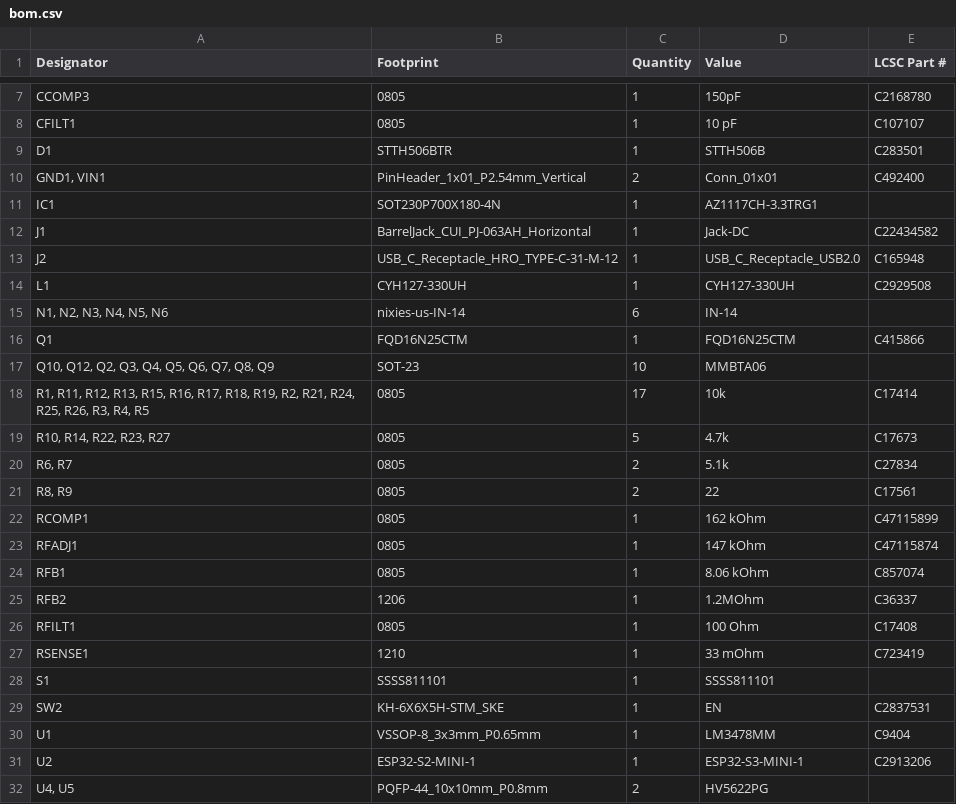
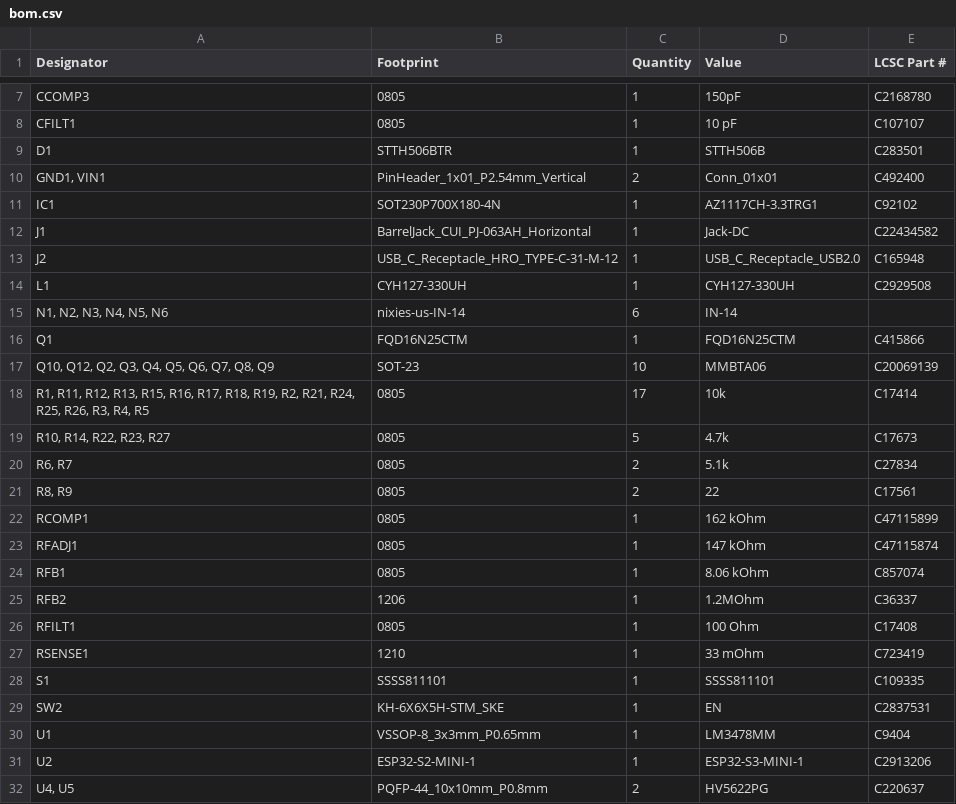
Before and after one commit to zOnlyKroks/pcb-consortium, a CSV file: HighEffNixiPSU/production/bom.csv, drawn as a sheet; only a part is shown, gaps mark what is left out.

```diff
--- a/HighEffNixiPSU/production/bom.csv
+++ b/HighEffNixiPSU/production/bom.csv
@@ -10,3 +10,3 @@ D1,STTH506BTR,1,STTH506B,C283501
 "GND1, VIN1",PinHeader_1x01_P2.54mm_Vertical,2,Conn_01x01,C492400
-IC1,SOT230P700X180-4N,1,AZ1117CH-3.3TRG1,
+IC1,SOT230P700X180-4N,1,AZ1117CH-3.3TRG1,C92102
 J1,BarrelJack_CUI_PJ-063AH_Horizontal,1,Jack-DC,C22434582
@@ -16,3 +16,3 @@ L1,CYH127-330UH,1,CYH127-330UH,C2929508
 Q1,FQD16N25CTM,1,FQD16N25CTM,C415866
-"Q10, Q12, Q2, Q3, Q4, Q5, Q6, Q7, Q8, Q9",SOT-23,10,MMBTA06,
+"Q10, Q12, Q2, Q3, Q4, Q5, Q6, Q7, Q8, Q9",SOT-23,10,MMBTA06,C20069139
 "R1, R11, R12, R13, R15, R16, R17, R18, R19, R2, R21, R24, R25, R26, R3, R4, R5",0805,17,10k,C17414
@@ -27,3 +27,3 @@ RFILT1,0805,1,100 Ohm,C17408
 RSENSE1,1210,1,33 mOhm,C723419
-S1,SSSS811101,1,SSSS811101,
+S1,SSSS811101,1,SSSS811101,C109335
 SW2,KH-6X6X5H-STM_SKE,1,EN,C2837531
@@ -31,2 +31,2 @@ U1,VSSOP-8_3x3mm_P0.65mm,1,LM3478MM,C9404
 U2,ESP32-S2-MINI-1,1,ESP32-S3-MINI-1,C2913206
-"U4, U5",PQFP-44_10x10mm_P0.8mm,2,HV5622PG,
+"U4, U5",PQFP-44_10x10mm_P0.8mm,2,HV5622PG,C220637
```
Also changed, not shown: 13 other files.
